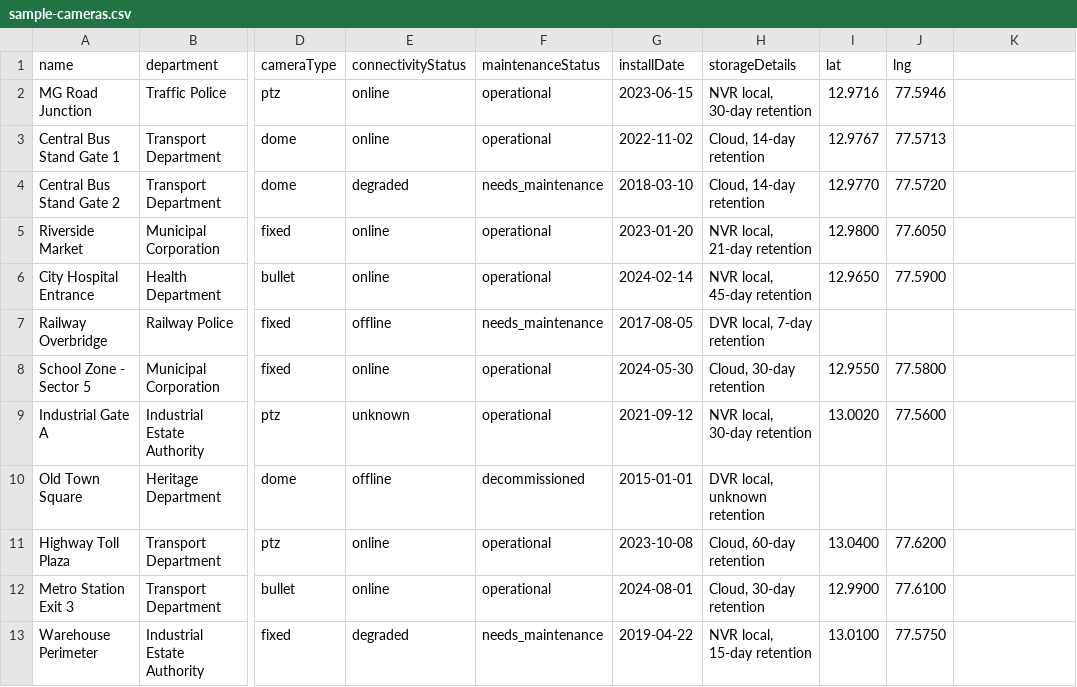
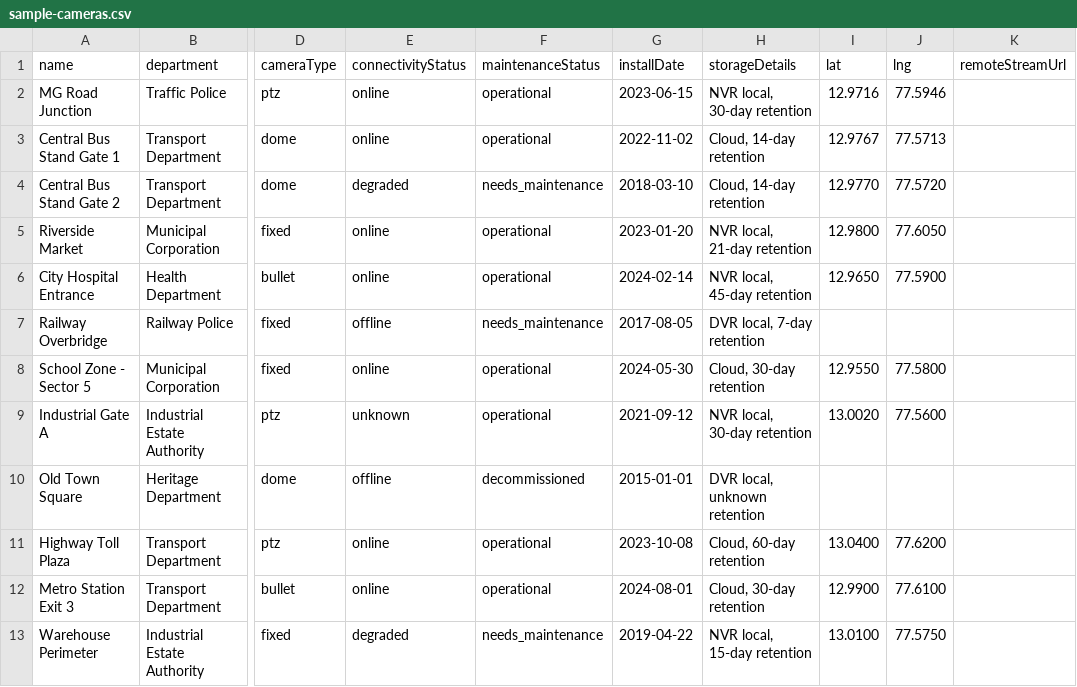
Before and after one commit to Rishabh220893/OmniCamera, a CSV file: docs/sample-cameras.csv, drawn as a sheet; only a part is shown, gaps mark what is left out; the diff names each change by its address in the sheet, - before the commit and + after, or states it on an @@ line.

Commit message:
Add real HLS playback + clear RTSP/WHEP guidance for remote feeds
- OmniSee never actually decoded .m3u8 — non-Safari browsers can't play
  HLS via a plain <video src>. Add hls.js so it actually plays, falling
  back to native HLS on Safari. Frame capture for AI analysis draws from
  the same <video> element either way, no other changes needed there.
- Verified end-to-end against a real public HLS test stream: video loads
  (readyState 4) and canvas frame capture succeeds without a tainted-canvas
  error, confirming the crossOrigin="anonymous" + hls.js combination works
  when the host sends permissive CORS headers.
- detectStreamType now classifies rtsp:// and raw .../whep URLs as
  'unsupported' with a clear on-screen explanation (RTSP needs a native
  decode pipeline; WHEP needs a WebRTC signaling client — neither is just
  a URL a <video>/<iframe> can load) instead of silently showing nothing.
- Bulk CSV import now accepts an optional remoteStreamUrl column, so a
  camera catalogue with real feed URLs can be onboarded in one upload
  instead of configuring each node by hand.

```diff
--- a/docs/sample-cameras.csv
+++ b/docs/sample-cameras.csv
-K1: (empty)
+K1: remoteStreamUrl
```
Also changed, not shown: 6 other files.
